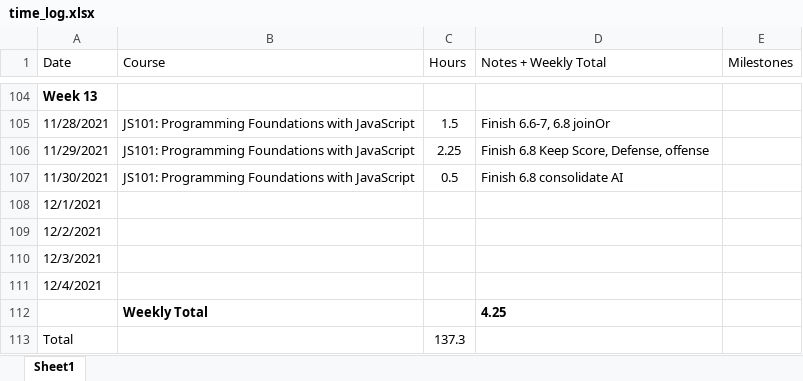
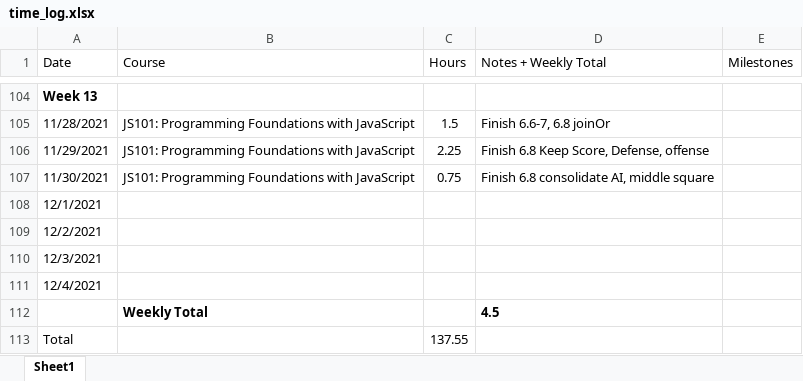
Before and after one commit to csommerl/js_101, an Excel workbook: time_log.xlsx, sheet Sheet1, drawn as a sheet; only a part is shown, gaps mark what is left out; values as stored, in another font and other column widths than the file's, no borders; table styles not drawn; the diff names each change by its address in the sheet, - before the commit and + after, or states it on an @@ line.

Commit message:
finish middle square first for ai

```diff
--- a/time_log.xlsx (sheet Sheet1)
+++ b/time_log.xlsx (sheet Sheet1)
-C107 (Hours): 0.5
+C107 (Hours): 0.75
-D107 (Notes + Weekly Total): Finish 6.8 consolidate AI
+D107 (Notes + Weekly Total): Finish 6.8 consolidate AI, middle square
-D112 (Notes + Weekly Total): 4.25
+D112 (Notes + Weekly Total): 4.5
-C113 (Hours): 137.3
+C113 (Hours): 137.55
```
Also changed, not shown: 2 other files.
